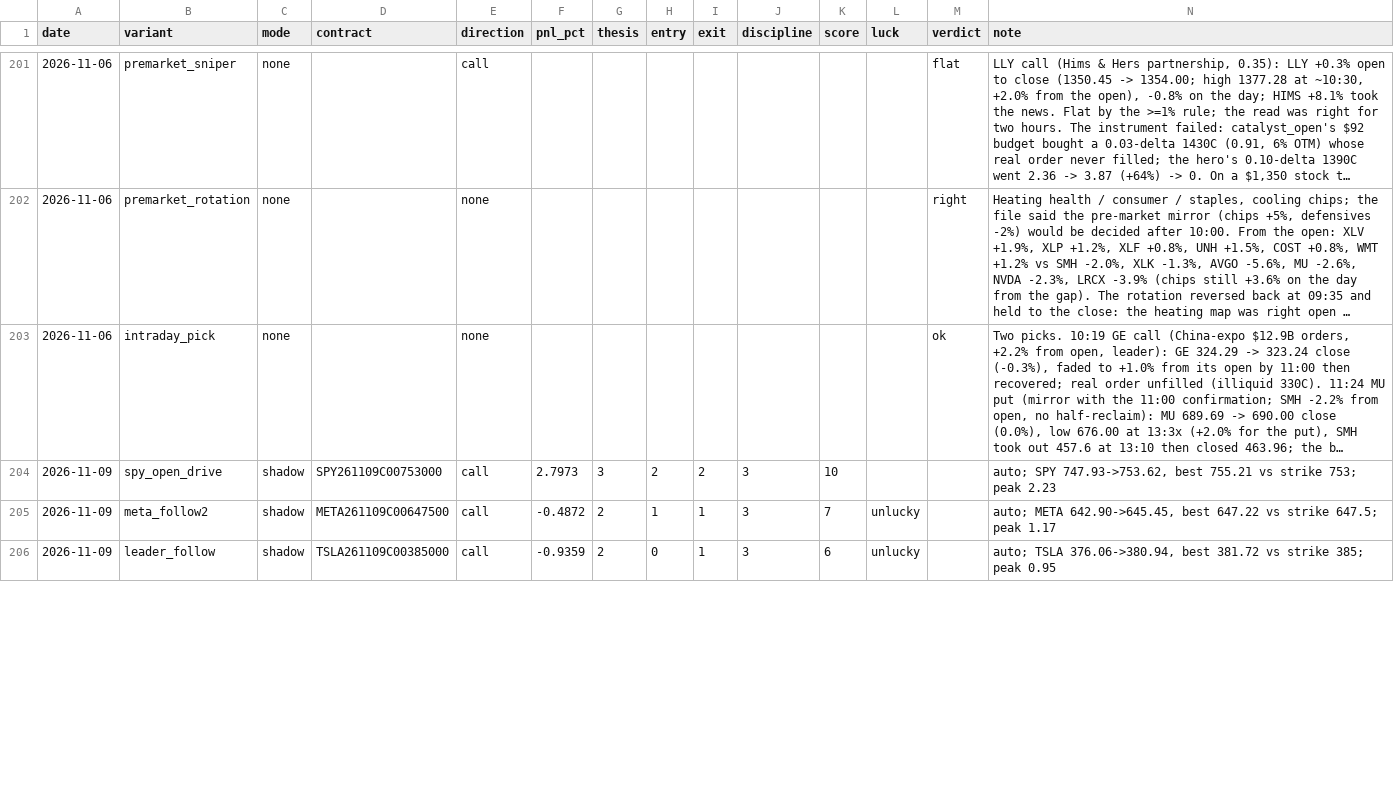
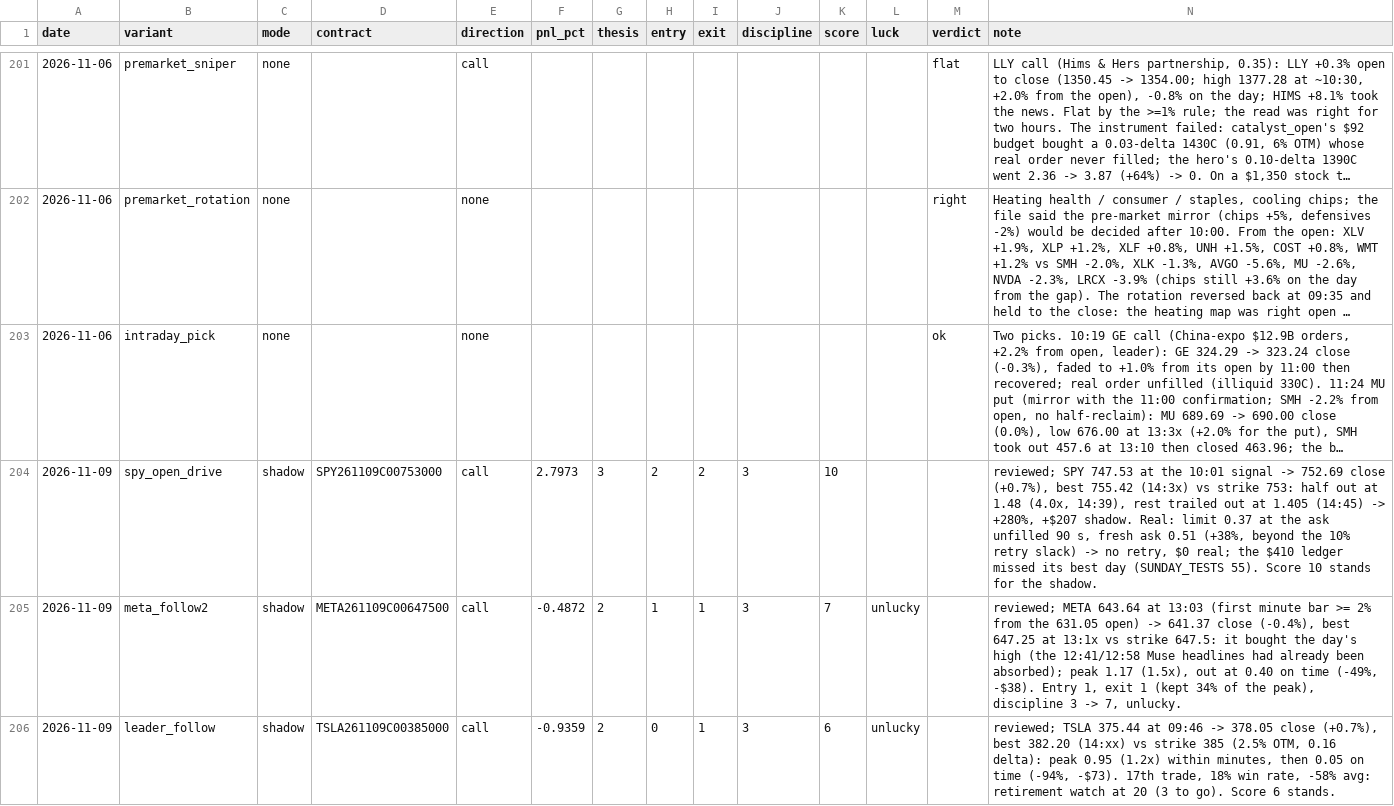
Before and after one commit to Cao-YMGG/Zero-or-Hero, a CSV file: journal/grades.csv, drawn as a sheet; only a part is shown, gaps mark what is left out; long unchanged cells end in …; the diff covers the shown part only; the diff names each change by its address in the sheet, - before the commit and + after, or states it on an @@ line.

```diff
--- a/journal/grades.csv
+++ b/journal/grades.csv
-N204 (note): auto; SPY 747.93->753.62, best 755.21 vs strike 753; peak 2.23
+N204 (note): reviewed; SPY 747.53 at the 10:01 signal -> 752.69 close (+0.7%), best 755.42 (14:3x) vs strike 753: half out at 1.48 (4.0x, 14:39), rest trailed out at 1.405 (14:45) -> +280%, +$207 shadow. Real: limit 0.37 at the ask unfilled 90 s, fresh ask 0.51 (+38%, beyond the 10% retry slack) -> no retry, $0 real; the $410 ledger missed its best day (SUNDAY_TESTS 55). Score 10 stands for the shadow.
-N205 (note): auto; META 642.90->645.45, best 647.22 vs strike 647.5; peak 1.17
+N205 (note): reviewed; META 643.64 at 13:03 (first minute bar >= 2% from the 631.05 open) -> 641.37 close (-0.4%), best 647.25 at 13:1x vs strike 647.5: it bought the day's high (the 12:41/12:58 Muse headlines had already been absorbed); peak 1.17 (1.5x), out at 0.40 on time (-49%, -$38). Entry 1, exit 1 (kept 34% of the peak), discipline 3 -> 7, unlucky.
-N206 (note): auto; TSLA 376.06->380.94, best 381.72 vs strike 385; peak 0.95
+N206 (note): reviewed; TSLA 375.44 at 09:46 -> 378.05 close (+0.7%), best 382.20 (14:xx) vs strike 385 (2.5% OTM, 0.16 delta): peak 0.95 (1.2x) within minutes, then 0.05 on time (-94%, -$73). 17th trade, 18% win rate, -58% avg: retirement watch at 20 (3 to go). Score 6 stands.
```
Also changed, not shown: 4 added rows and 3 edited cells elsewhere in this file, 2 other files.
